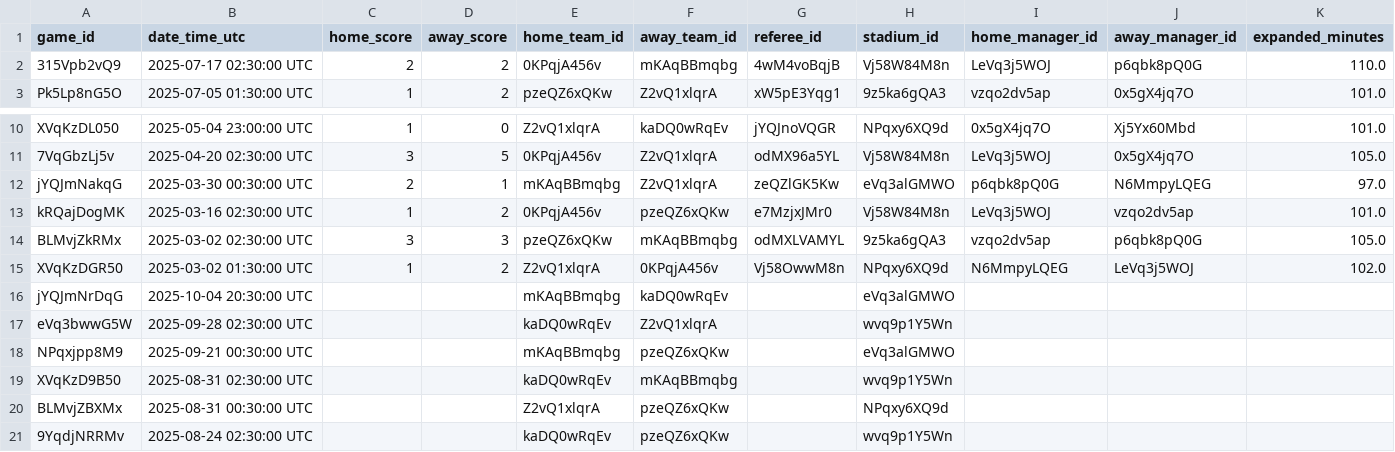
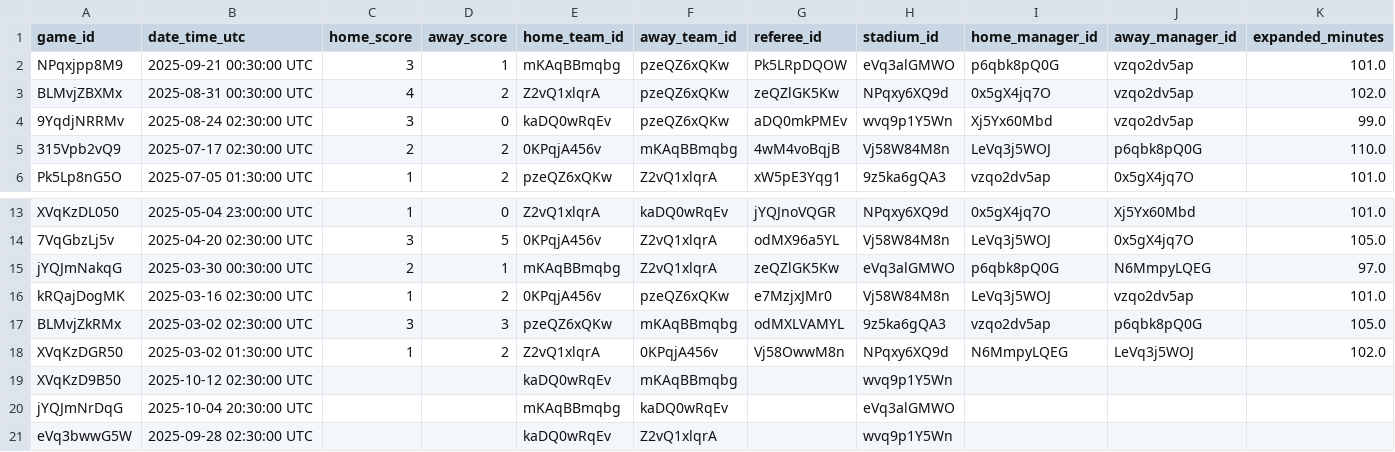
Before and after one commit to QHovey/MLS96Cup, a CSV file: DataCollector/2025/western_matches_2025.csv, drawn as a sheet; only a part is shown, gaps mark what is left out; removed rows and columns are numbered as before the commit, all else as after; rows hold the shown columns only; the diff names each change by its address in the sheet, - before the commit and + after, or states it on an @@ line.

```diff
--- a/DataCollector/2025/western_matches_2025.csv
+++ b/DataCollector/2025/western_matches_2025.csv
+row 2: NPqxjpp8M9 | 2025-09-21 00:30:00 UTC | 3 | 1 | mKAqBBmqbg | pzeQZ6xQKw | Pk5LRpDQOW | eVq3alGMWO | p6qbk8pQ0G | vzqo2dv5ap | 101.0
+row 3: BLMvjZBXMx | 2025-08-31 00:30:00 UTC | 4 | 2 | Z2vQ1xlqrA | pzeQZ6xQKw | zeQZlGK5Kw | NPqxy6XQ9d | 0x5gX4jq7O | vzqo2dv5ap | 102.0
+row 4: 9YqdjNRRMv | 2025-08-24 02:30:00 UTC | 3 | 0 | kaDQ0wRqEv | pzeQZ6xQKw | aDQ0mkPMEv | wvq9p1Y5Wn | Xj5Yx60Mbd | vzqo2dv5ap | 99.0
+row 19: XVqKzD9B50 | 2025-10-12 02:30:00 UTC |  |  | kaDQ0wRqEv | mKAqBBmqbg |  | wvq9p1Y5Wn
-row 18: NPqxjpp8M9 | 2025-09-21 00:30:00 UTC |  |  | mKAqBBmqbg | pzeQZ6xQKw |  | eVq3alGMWO
-row 19: XVqKzD9B50 | 2025-08-31 02:30:00 UTC |  |  | kaDQ0wRqEv | mKAqBBmqbg |  | wvq9p1Y5Wn
-row 20: BLMvjZBXMx | 2025-08-31 00:30:00 UTC |  |  | Z2vQ1xlqrA | pzeQZ6xQKw |  | NPqxy6XQ9d
-row 21: 9YqdjNRRMv | 2025-08-24 02:30:00 UTC |  |  | kaDQ0wRqEv | pzeQZ6xQKw |  | wvq9p1Y5Wn
```
Also changed, not shown: DataCollector/2025/eastern_matches_2025.csv, DataCollector/2025/eastern_standings_2025.csv, 6 other files.
